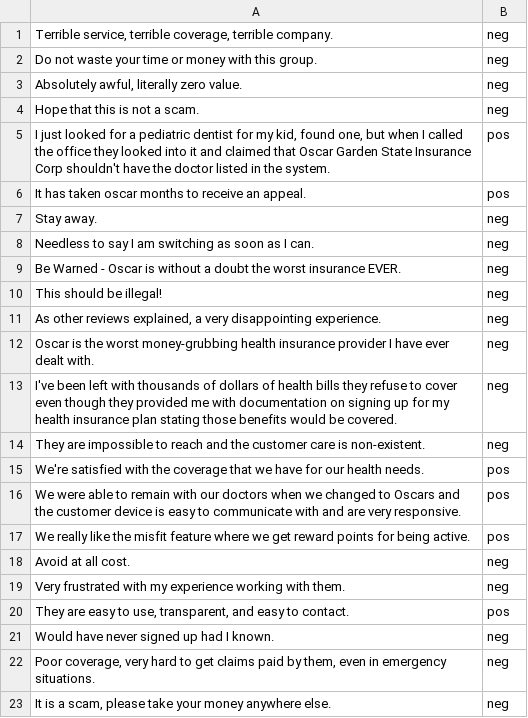
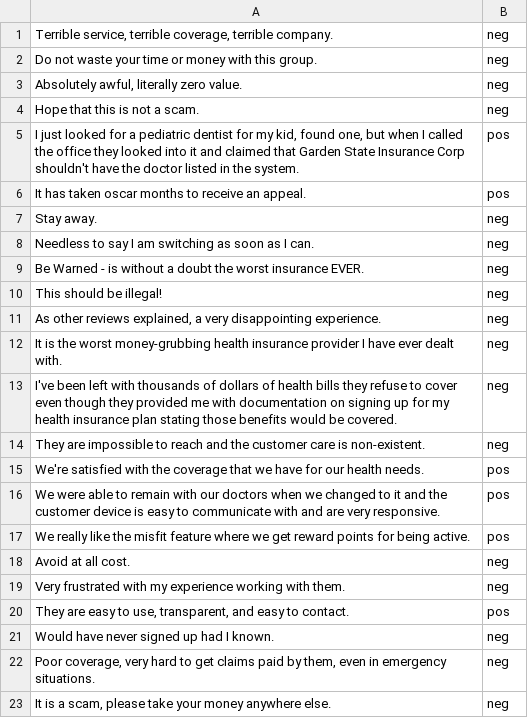
Before and after one commit to TalRodin/NaiveBayes_reviews, a CSV file: insurance_review.csv, drawn as a sheet; only a part is shown.

Commit message:
first commit

```diff
--- a/insurance_review.csv
+++ b/insurance_review.csv
@@ -4,3 +4,3 @@ Do not waste your time or money with this group.,neg
 Hope that this is not a scam.,neg
-"I just looked for a pediatric dentist for my kid, found one, but when I called the office they looked into it and claimed that Oscar Garden State Insurance Corp shouldn't have the doctor listed in the system.",pos
+"I just looked for a pediatric dentist for my kid, found one, but when I called the office they looked into it and claimed that Garden State Insurance Corp shouldn't have the doctor listed in the system.",pos
 It has taken oscar months to receive an appeal.,pos
@@ -8,6 +8,6 @@ Stay away.,neg
 Needless to say I am switching as soon as I can.,neg
-Be Warned - Oscar is without a doubt the worst insurance EVER.,neg
+Be Warned - is without a doubt the worst insurance EVER.,neg
 This should be illegal!,neg
 "As other reviews explained, a very disappointing experience.",neg
-Oscar is the worst money-grubbing health insurance provider I have ever dealt with.,neg
+It is the worst money-grubbing health insurance provider I have ever dealt with.,neg
  I've been left with thousands of dollars of health bills they refuse to cover even though they provided me with documentation on signing up for my health insurance plan stating those benefits would be covered.,neg
@@ -15,3 +15,3 @@ They are impossible to reach and the customer care is non-existent. ,neg
 We're satisfied with the coverage that we have for our health needs. ,pos
-We were able to remain with our doctors when we changed to Oscars and the customer device is easy to communicate with and are very responsive. ,pos
+We were able to remain with our doctors when we changed to it and the customer device is easy to communicate with and are very responsive. ,pos
 We really like the misfit feature where we get reward points for being active.,pos
```
